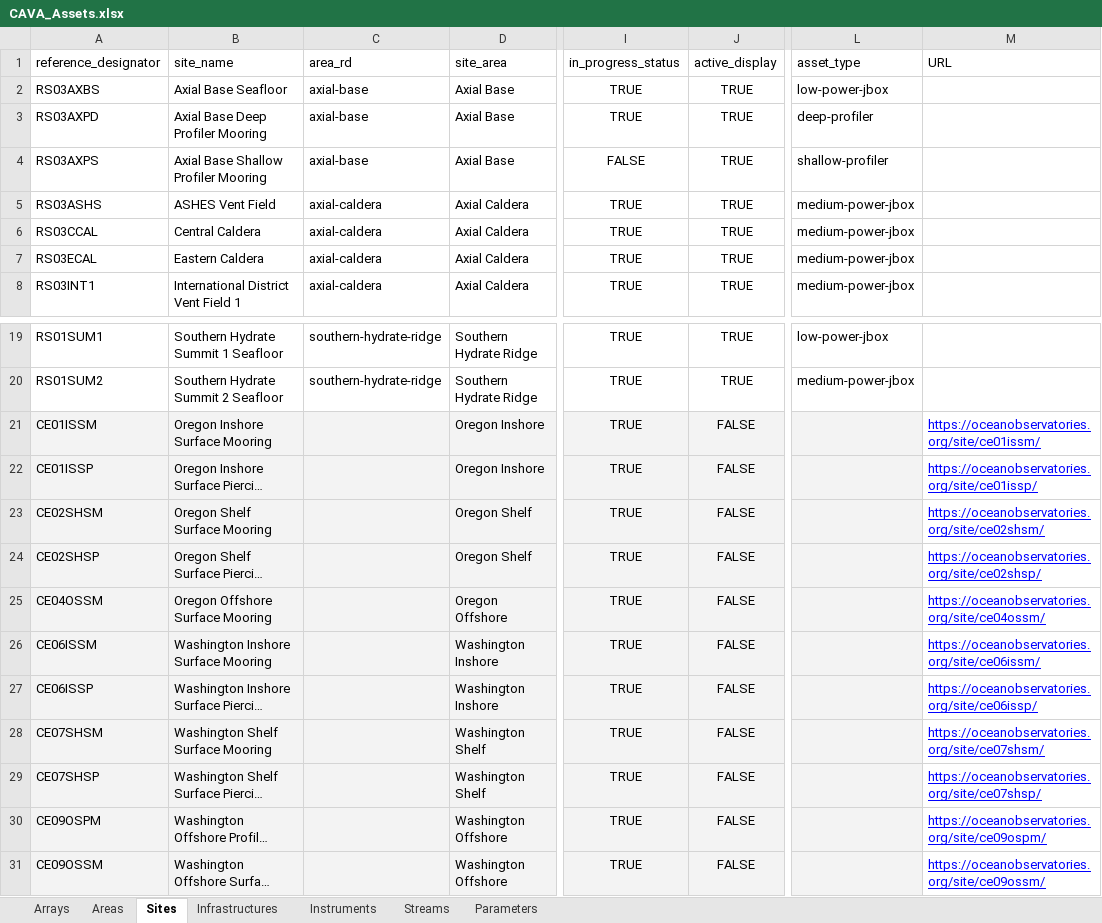
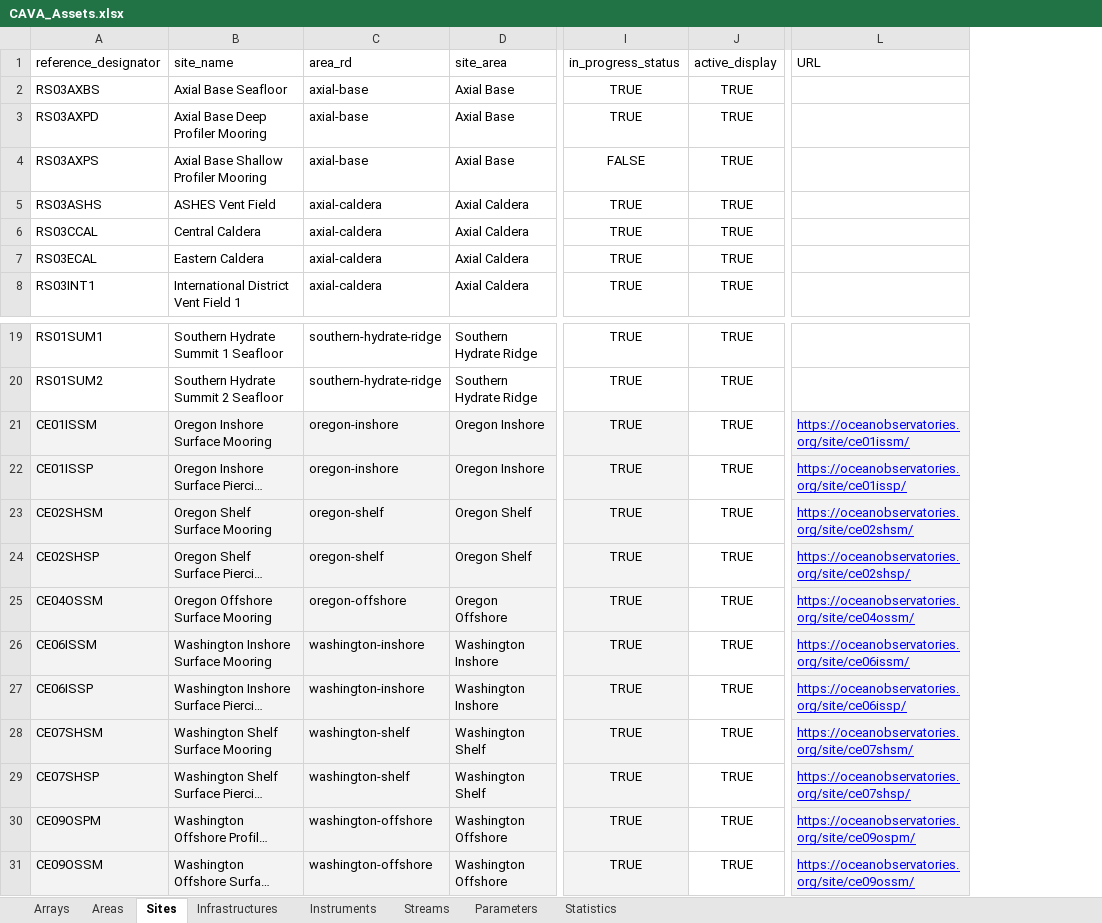
Before and after one commit to cormorack/cava-metadata, an Excel workbook: app/meta/CAVA_Assets.xlsx, sheet Sites, drawn as a sheet; only a part is shown, gaps mark what is left out; long unchanged cells end in …; values as stored, in another font and other column widths than the file's, no borders; charts and pictures not drawn; removed rows and columns are numbered as before the commit, all else as after; the diff names each change by its address in the sheet, - before the commit and + after, or states it on an @@ line.

```diff
--- a/app/meta/CAVA_Assets.xlsx (sheet Sites)
+++ b/app/meta/CAVA_Assets.xlsx (sheet Sites)
+sheet tab: Statistics
-column L (asset_type), rows 2-8: low-power-jbox | deep-profiler | shallow-profiler | medium-power-jbox | medium-power-jbox | medium-power-jbox | medium-power-jbox; rows 19-20: low-power-jbox | medium-power-jbox
-C21:C22 (area_rd): (empty)
+C21:C22 (area_rd): oregon-inshore
-J21:J31 (active_display): FALSE
+J21:J31 (active_display): TRUE
-J21:J31 fill: #F3F3F3
+J21:J31 fill: none
-L21:L31 fill: none
+L21:L31 fill: #F3F3F3
-C23:C24 (area_rd): (empty)
+C23:C24 (area_rd): oregon-shelf
-C25 (area_rd): (empty)
+C25 (area_rd): oregon-offshore
-C26:C27 (area_rd): (empty)
+C26:C27 (area_rd): washington-inshore
-C28:C29 (area_rd): (empty)
+C28:C29 (area_rd): washington-shelf
-C30:C31 (area_rd): (empty)
+C30:C31 (area_rd): washington-offshore
```
Also changed, not shown: sheet Instruments, sheet Areas, sheet Infrastructures, sheet Arrays, charts or pictures, 3 other files.
